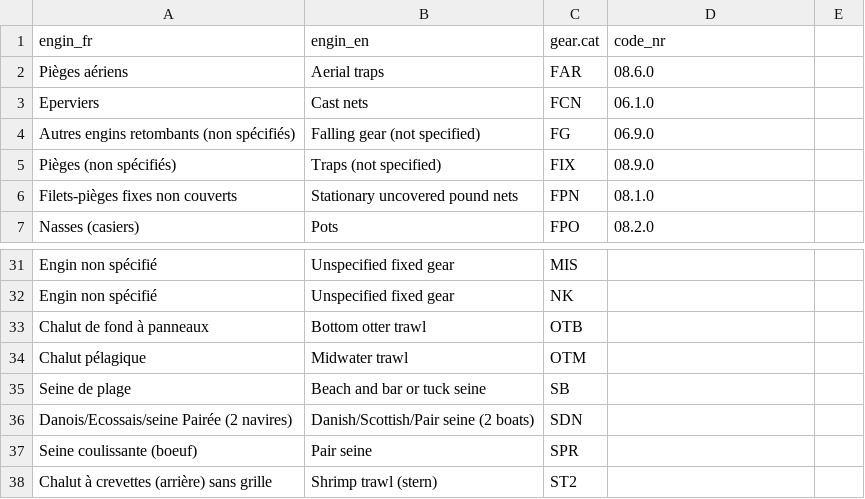
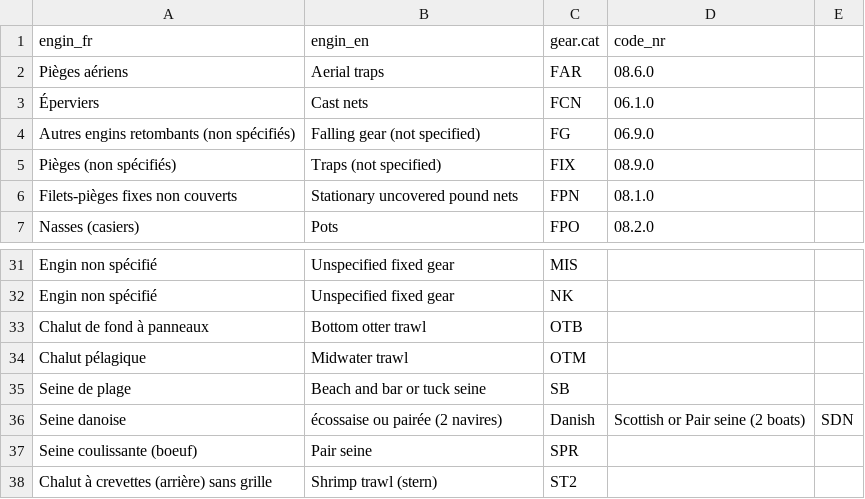
Before and after one commit to iml-assess/catchR, a CSV file: data-raw/bio_gear.csv, drawn as a sheet; only a part is shown, gaps mark what is left out; removed rows and columns are numbered as before the commit, all else as after; the diff names each change by its address in the sheet, - before the commit and + after, or states it on an @@ line.

Commit message:
Update bio_gear.csv
Small modifications

```diff
--- a/data-raw/bio_gear.csv
+++ b/data-raw/bio_gear.csv
-A3 (engin_fr): Eperviers
+A3 (engin_fr): Éperviers
-row 36: Danois/Ecossais/seine Pairée (2 navires) | Danish/Scottish/Pair seine (2 boats) | SDN
+row 36: Seine danoise | écossaise ou pairée (2 navires) | Danish | Scottish or Pair seine (2 boats) | SDN
```
